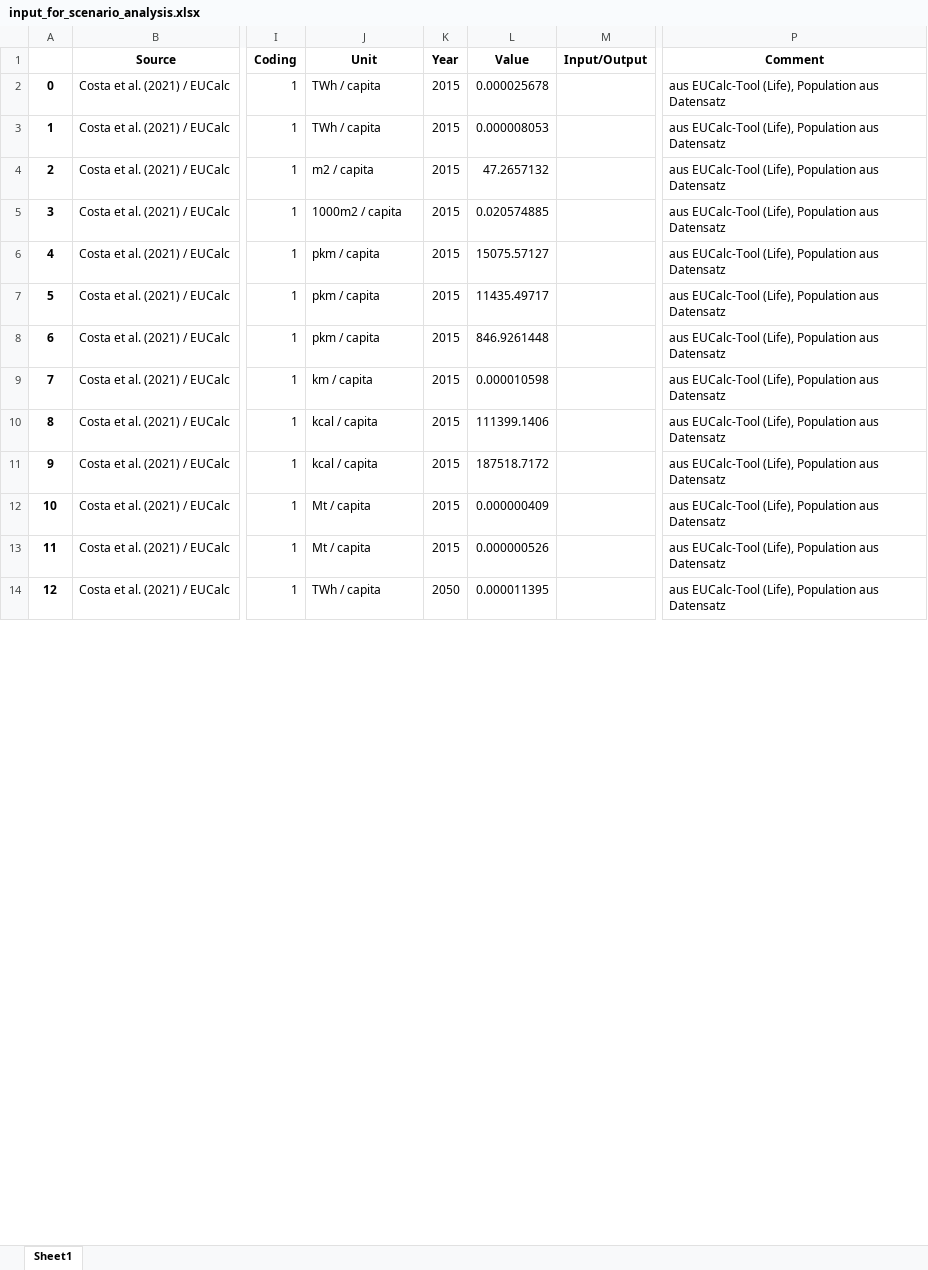
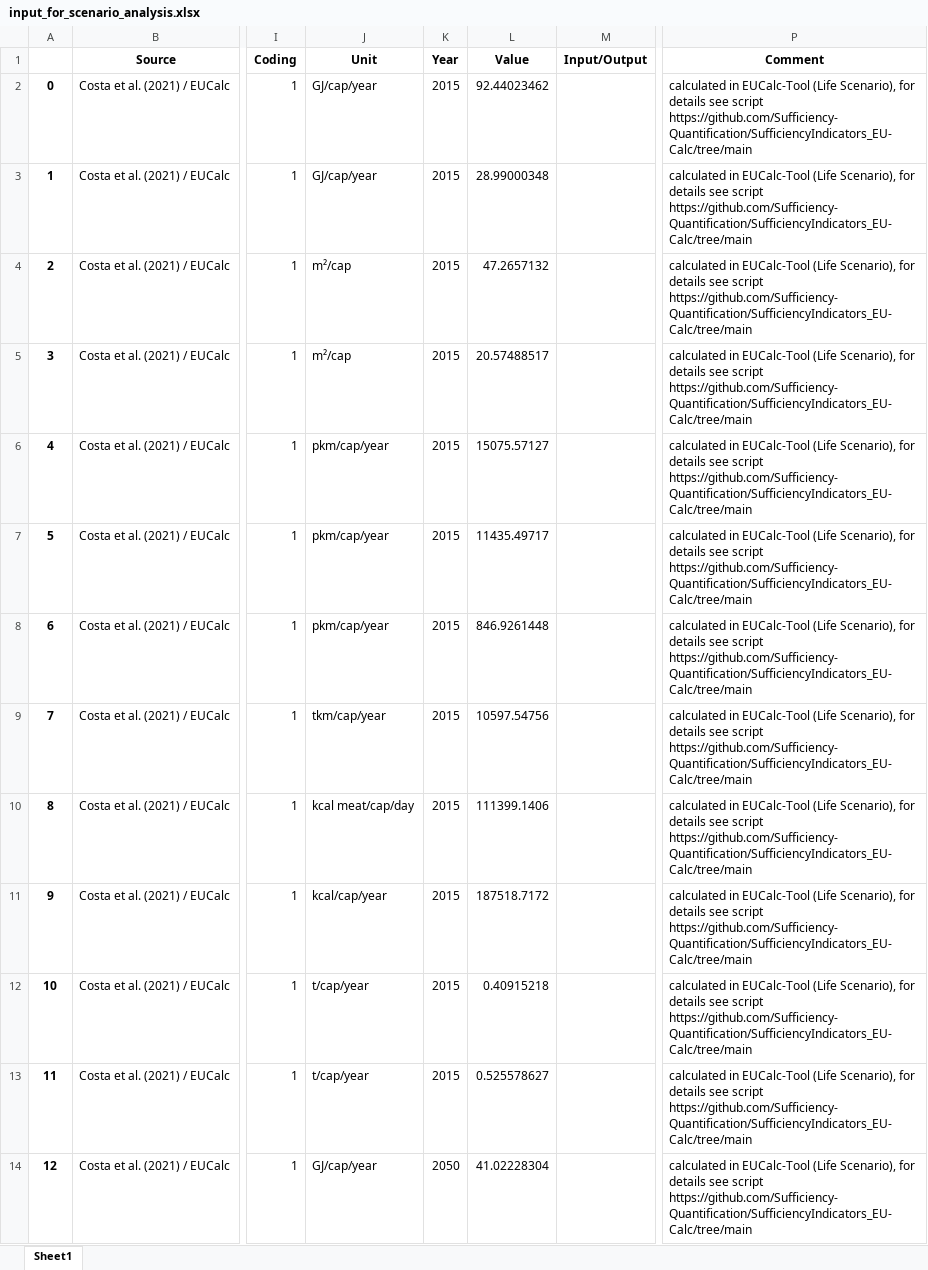
Before and after one commit to Sufficiency-Quantification/SufficiencyIndicators_EU-Calc, an Excel workbook: output/input_for_scenario_analysis.xlsx, sheet Sheet1, drawn as a sheet; only a part is shown, gaps mark what is left out; values as stored, in another font and other column widths than the file's, no borders; the diff covers the shown part only; the diff names each change by its address in the sheet, - before the commit and + after, or states it on an @@ line.

Commit message:
Converted the units to the needed ones

```diff
--- a/output/input_for_scenario_analysis.xlsx (sheet Sheet1)
+++ b/output/input_for_scenario_analysis.xlsx (sheet Sheet1)
-J2:J3 (Unit): TWh / capita
+J2:J3 (Unit): GJ/cap/year
-L2 (Value): 0.000025678
+L2 (Value): 92.44023462
-P2:P14 (Comment): aus EUCalc-Tool (Life), Population aus Datensatz
+P2:P14 (Comment): calculated in EUCalc-Tool (Life Scenario), for details see script https://github.com/Sufficiency-Quantification/SufficiencyIndicators_EU-Calc/tree/main
-L3 (Value): 0.000008053
+L3 (Value): 28.99000348
-J4 (Unit): m2 / capita
+J4 (Unit): m²/cap
-J5 (Unit): 1000m2 / capita
+J5 (Unit): m²/cap
-L5 (Value): 0.020574885
+L5 (Value): 20.57488517
-J6:J8 (Unit): pkm / capita
+J6:J8 (Unit): pkm/cap/year
-J9 (Unit): km / capita
+J9 (Unit): tkm/cap/year
-L9 (Value): 0.000010598
+L9 (Value): 10597.54756
-J10 (Unit): kcal / capita
+J10 (Unit): kcal meat/cap/day
-J11 (Unit): kcal / capita
+J11 (Unit): kcal/cap/year
-J12:J13 (Unit): Mt / capita
+J12:J13 (Unit): t/cap/year
-L12 (Value): 0.000000409
+L12 (Value): 0.40915218
-L13 (Value): 0.000000526
+L13 (Value): 0.525578627
-J14 (Unit): TWh / capita
+J14 (Unit): GJ/cap/year
-L14 (Value): 0.000011395
+L14 (Value): 41.02228304
```
Also changed, not shown: 87 edited cells elsewhere in this sheet, output/variables_countries.xlsx, 2 other files.
